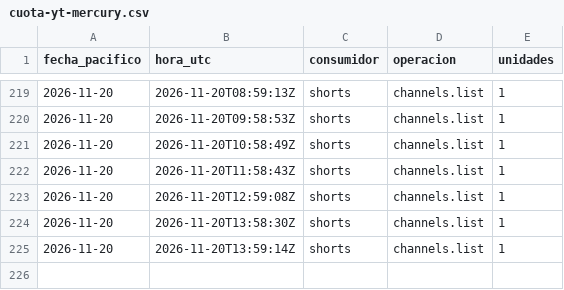
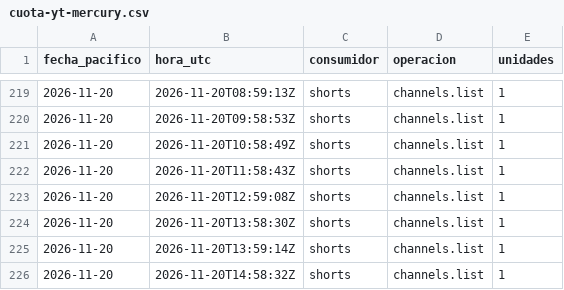
Before and after one commit to hardlypythonnmr/cpe-engine, a CSV file: earn/naos/medicion/cuota-yt-mercury.csv, drawn as a sheet; only a part is shown, gaps mark what is left out; the diff names each change by its address in the sheet, - before the commit and + after, or states it on an @@ line.

Commit message:
mercury: registros de la ronda (mercury-publicar)

```diff
--- a/earn/naos/medicion/cuota-yt-mercury.csv
+++ b/earn/naos/medicion/cuota-yt-mercury.csv
+row 226: 2026-11-20 | 2026-11-20T14:58:32Z | shorts | channels.list | 1
```
